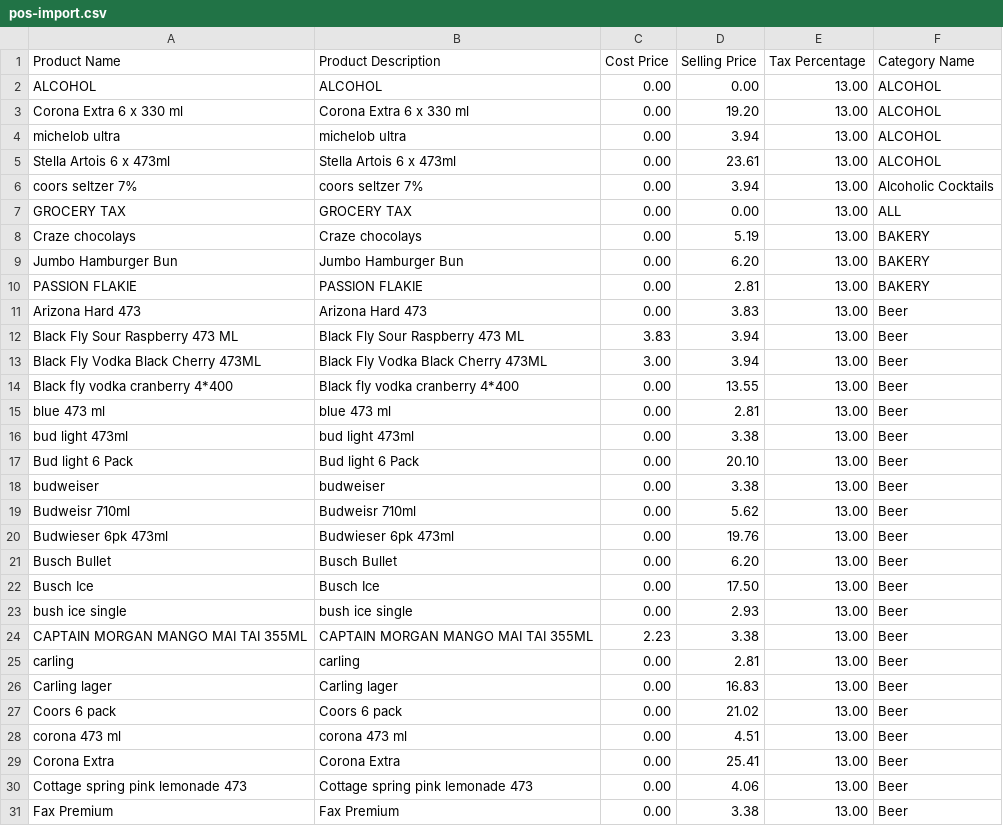
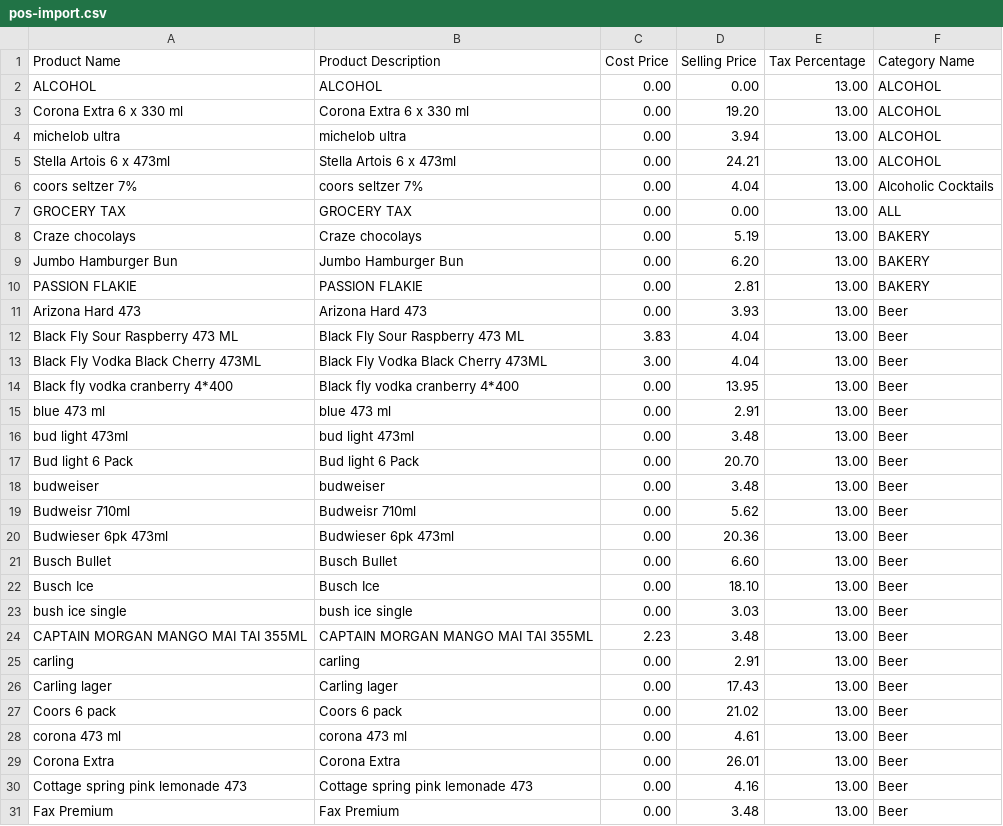
Before and after one commit to ashinjoseph/scarbro-pos-insights, a CSV file: migration/pos-import.csv, drawn as a sheet; only a part is shown; the diff covers the shown part only.

```diff
--- a/migration/pos-import.csv
+++ b/migration/pos-import.csv
@@ -4,4 +4,4 @@ Corona Extra 6 x 330 ml,Corona Extra 6 x 330 ml,0.00,19.20,13.00,ALCOHOL
 michelob ultra,michelob ultra,0.00,3.94,13.00,ALCOHOL
-Stella Artois 6 x 473ml,Stella Artois 6 x 473ml,0.00,23.61,13.00,ALCOHOL
-coors seltzer 7%,coors seltzer 7%,0.00,3.94,13.00,Alcoholic Cocktails
+Stella Artois 6 x 473ml,Stella Artois 6 x 473ml,0.00,24.21,13.00,ALCOHOL
+coors seltzer 7%,coors seltzer 7%,0.00,4.04,13.00,Alcoholic Cocktails
 GROCERY TAX,GROCERY TAX,0.00,0.00,13.00,ALL
@@ -10,22 +10,22 @@ Jumbo Hamburger Bun,Jumbo Hamburger Bun,0.00,6.20,13.00,BAKERY
 PASSION FLAKIE,PASSION FLAKIE,0.00,2.81,13.00,BAKERY
-Arizona Hard 473,Arizona Hard 473,0.00,3.83,13.00,Beer
-Black Fly Sour Raspberry 473 ML,Black Fly Sour Raspberry 473 ML,3.83,3.94,13.00,Beer
-Black Fly Vodka Black Cherry 473ML,Black Fly Vodka Black Cherry 473ML,3.00,3.94,13.00,Beer
-Black fly vodka cranberry 4*400,Black fly vodka cranberry 4*400,0.00,13.55,13.00,Beer
-blue 473 ml,blue 473 ml,0.00,2.81,13.00,Beer
-bud light 473ml,bud light 473ml,0.00,3.38,13.00,Beer
-Bud light 6 Pack,Bud light 6 Pack,0.00,20.10,13.00,Beer
-budweiser,budweiser,0.00,3.38,13.00,Beer
+Arizona Hard 473,Arizona Hard 473,0.00,3.93,13.00,Beer
+Black Fly Sour Raspberry 473 ML,Black Fly Sour Raspberry 473 ML,3.83,4.04,13.00,Beer
+Black Fly Vodka Black Cherry 473ML,Black Fly Vodka Black Cherry 473ML,3.00,4.04,13.00,Beer
+Black fly vodka cranberry 4*400,Black fly vodka cranberry 4*400,0.00,13.95,13.00,Beer
+blue 473 ml,blue 473 ml,0.00,2.91,13.00,Beer
+bud light 473ml,bud light 473ml,0.00,3.48,13.00,Beer
+Bud light 6 Pack,Bud light 6 Pack,0.00,20.70,13.00,Beer
+budweiser,budweiser,0.00,3.48,13.00,Beer
 Budweisr 710ml,Budweisr 710ml,0.00,5.62,13.00,Beer
-Budwieser 6pk 473ml,Budwieser 6pk 473ml,0.00,19.76,13.00,Beer
-Busch Bullet,Busch Bullet,0.00,6.20,13.00,Beer
-Busch Ice,Busch Ice,0.00,17.50,13.00,Beer
-bush ice single,bush ice single,0.00,2.93,13.00,Beer
-CAPTAIN MORGAN MANGO MAI TAI 355ML,CAPTAIN MORGAN MANGO MAI TAI 355ML,2.23,3.38,13.00,Beer
-carling,carling,0.00,2.81,13.00,Beer
-Carling lager,Carling lager,0.00,16.83,13.00,Beer
+Budwieser 6pk 473ml,Budwieser 6pk 473ml,0.00,20.36,13.00,Beer
+Busch Bullet,Busch Bullet,0.00,6.60,13.00,Beer
+Busch Ice,Busch Ice,0.00,18.10,13.00,Beer
+bush ice single,bush ice single,0.00,3.03,13.00,Beer
+CAPTAIN MORGAN MANGO MAI TAI 355ML,CAPTAIN MORGAN MANGO MAI TAI 355ML,2.23,3.48,13.00,Beer
+carling,carling,0.00,2.91,13.00,Beer
+Carling lager,Carling lager,0.00,17.43,13.00,Beer
 Coors 6 pack,Coors 6 pack,0.00,21.02,13.00,Beer
-corona   473 ml,corona   473 ml,0.00,4.51,13.00,Beer
-Corona Extra,Corona Extra,0.00,25.41,13.00,Beer
-Cottage spring pink lemonade 473,Cottage spring pink lemonade 473,0.00,4.06,13.00,Beer
-Fax Premium,Fax Premium,0.00,3.38,13.00,Beer
+corona   473 ml,corona   473 ml,0.00,4.61,13.00,Beer
+Corona Extra,Corona Extra,0.00,26.01,13.00,Beer
+Cottage spring pink lemonade 473,Cottage spring pink lemonade 473,0.00,4.16,13.00,Beer
+Fax Premium,Fax Premium,0.00,3.48,13.00,Beer
```
Also changed, not shown: 81 edited cells elsewhere in this file, 4 other files.
